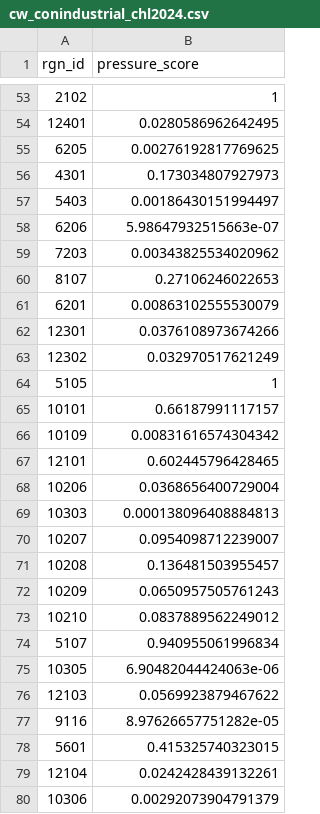
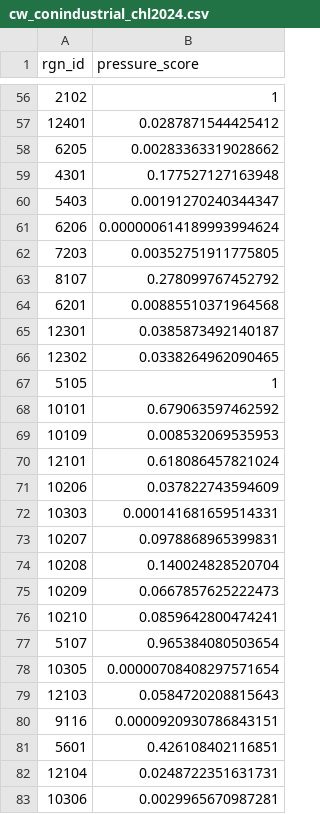
Before and after one commit to OHI-Science/chl, a CSV file: comunas/layers/cw_conindustrial_chl2024.csv, drawn as a sheet; only a part is shown, gaps mark what is left out; the diff covers the shown part only.

```diff
--- a/comunas/layers/cw_conindustrial_chl2024.csv
+++ b/comunas/layers/cw_conindustrial_chl2024.csv
@@ -53,28 +56,28 @@
 2102,1
-12401,0.0280586962642495
-6205,0.00276192817769625
-4301,0.173034807927973
-5403,0.00186430151994497
-6206,5.98647932515663e-07
-7203,0.00343825534020962
-8107,0.27106246022653
-6201,0.00863102555530079
-12301,0.0376108973674266
-12302,0.032970517621249
+12401,0.0287871544425412
+6205,0.00283363319028662
+4301,0.177527127163948
+5403,0.00191270240344347
+6206,0.000000614189993994624
+7203,0.00352751911775805
+8107,0.278099767452792
+6201,0.00885510371964568
+12301,0.0385873492140187
+12302,0.0338264962090465
 5105,1
-10101,0.66187991117157
-10109,0.00831616574304342
-12101,0.602445796428465
-10206,0.0368656400729004
-10303,0.000138096408884813
-10207,0.0954098712239007
-10208,0.136481503955457
-10209,0.0650957505761243
-10210,0.0837889562249012
-5107,0.940955061996834
-10305,6.90482044424063e-06
-12103,0.0569923879467622
-9116,8.97626657751282e-05
-5601,0.415325740323015
-12104,0.0242428439132261
-10306,0.00292073904791379
+10101,0.679063597462592
+10109,0.008532069535953
+12101,0.618086457821024
+10206,0.037822743594609
+10303,0.000141681659514331
+10207,0.0978868965399831
+10208,0.140024828520704
+10209,0.0667857625222473
+10210,0.0859642800474241
+5107,0.965384080503654
+10305,0.00000708408297571654
+12103,0.0584720208815643
+9116,0.0000920930786843151
+5601,0.426108402116851
+12104,0.0248722351631731
+10306,0.0029965670987281
```
Also changed, not shown: 3 added rows and 57 edited cells elsewhere in this file, comunas/layers/le_sector_weight_chl2024.csv.
